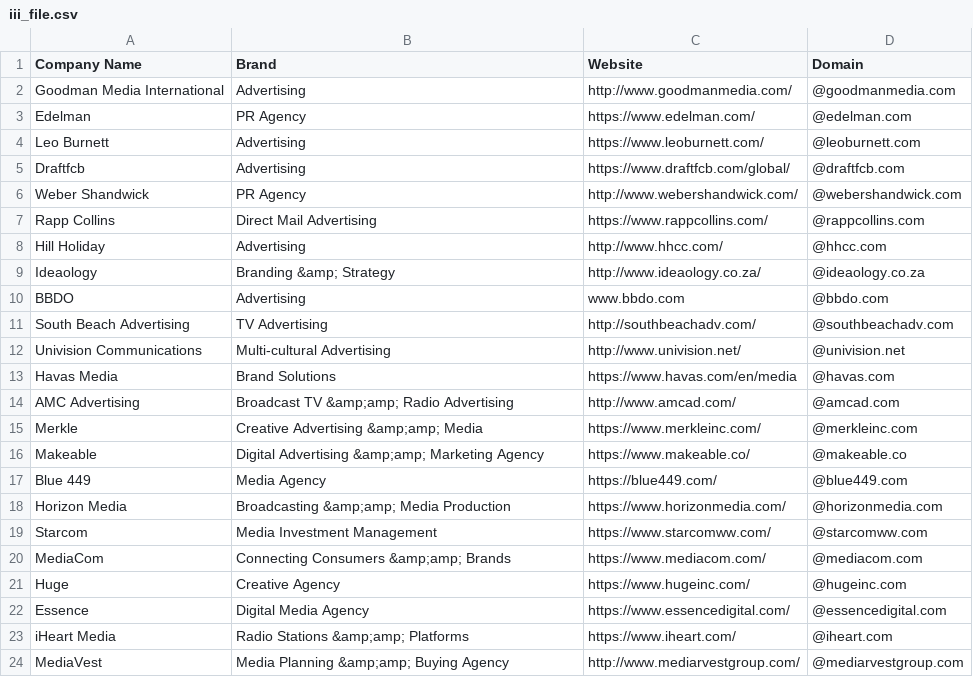
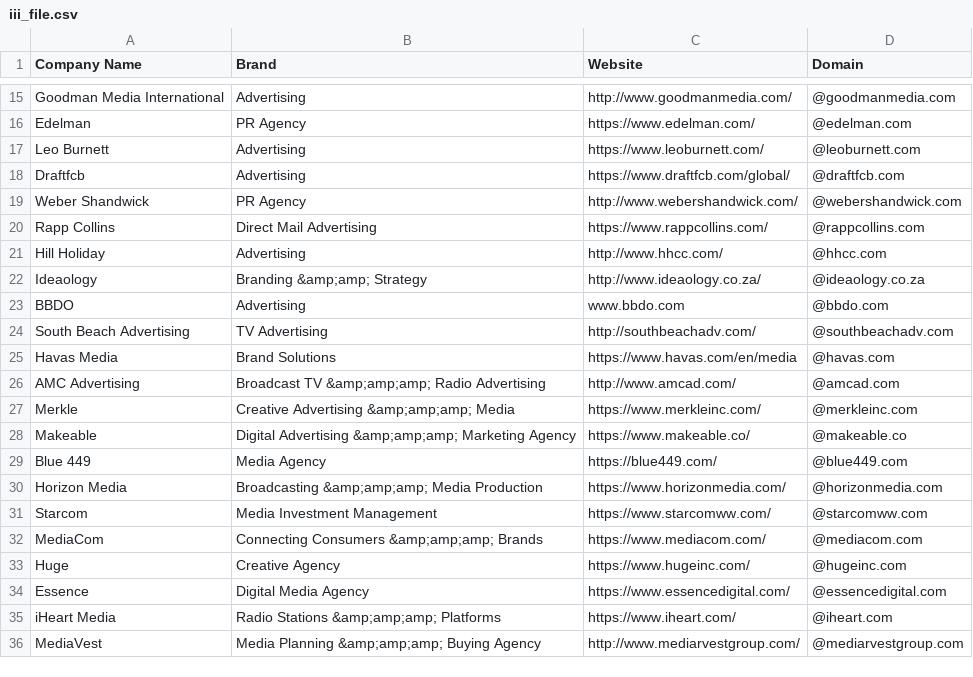
Before and after one commit to will-carrington/inconsistent_contacts, a CSV file: iii_file.csv, drawn as a sheet; only a part is shown, gaps mark what is left out; the diff covers the shown part only.

```diff
--- a/iii_file.csv
+++ b/iii_file.csv
@@ -8,17 +21,16 @@ Rapp Collins, Direct Mail Advertising, https://www.rappcollins.com/,@rappcollins
 Hill Holiday, Advertising, http://www.hhcc.com/,@hhcc.com
-Ideaology, Branding &amp; Strategy, http://www.ideaology.co.za/,@ideaology.co.za
+Ideaology, Branding &amp;amp; Strategy, http://www.ideaology.co.za/,@ideaology.co.za
 BBDO, Advertising, www.bbdo.com,@bbdo.com
 South Beach Advertising, TV Advertising, http://southbeachadv.com/,@southbeachadv.com
-Univision Communications, Multi-cultural Advertising, http://www.univision.net/,@univision.net
 Havas Media, Brand Solutions, https://www.havas.com/en/media,@havas.com
-AMC Advertising, Broadcast TV &amp;amp; Radio Advertising, http://www.amcad.com/,@amcad.com
-Merkle, Creative Advertising &amp;amp; Media, https://www.merkleinc.com/,@merkleinc.com
-Makeable, Digital Advertising &amp;amp; Marketing Agency, https://www.makeable.co/,@makeable.co
+AMC Advertising, Broadcast TV &amp;amp;amp; Radio Advertising, http://www.amcad.com/,@amcad.com
+Merkle, Creative Advertising &amp;amp;amp; Media, https://www.merkleinc.com/,@merkleinc.com
+Makeable, Digital Advertising &amp;amp;amp; Marketing Agency, https://www.makeable.co/,@makeable.co
 Blue 449, Media Agency, https://blue449.com/,@blue449.com
-Horizon Media, Broadcasting &amp;amp; Media Production, https://www.horizonmedia.com/,@horizonmedia.com
+Horizon Media, Broadcasting &amp;amp;amp; Media Production, https://www.horizonmedia.com/,@horizonmedia.com
 Starcom, Media Investment Management, https://www.starcomww.com/,@starcomww.com
-MediaCom, Connecting Consumers &amp;amp; Brands, https://www.mediacom.com/,@mediacom.com
+MediaCom, Connecting Consumers &amp;amp;amp; Brands, https://www.mediacom.com/,@mediacom.com
 Huge, Creative Agency, https://www.hugeinc.com/,@hugeinc.com
 Essence, Digital Media Agency, https://www.essencedigital.com/,@essencedigital.com
-iHeart Media, Radio Stations &amp;amp; Platforms, https://www.iheart.com/,@iheart.com
-MediaVest, Media Planning &amp;amp; Buying Agency, http://www.mediarvestgroup.com/,@mediarvestgroup.com
+iHeart Media, Radio Stations &amp;amp;amp; Platforms, https://www.iheart.com/,@iheart.com
+MediaVest, Media Planning &amp;amp;amp; Buying Agency, http://www.mediarvestgroup.com/,@mediarvestgroup.com
```
Also changed, not shown: 13 added rows elsewhere in this file.
